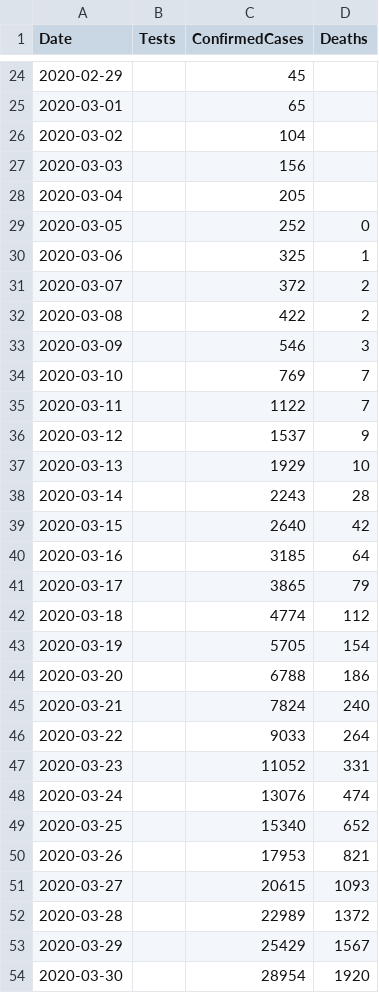
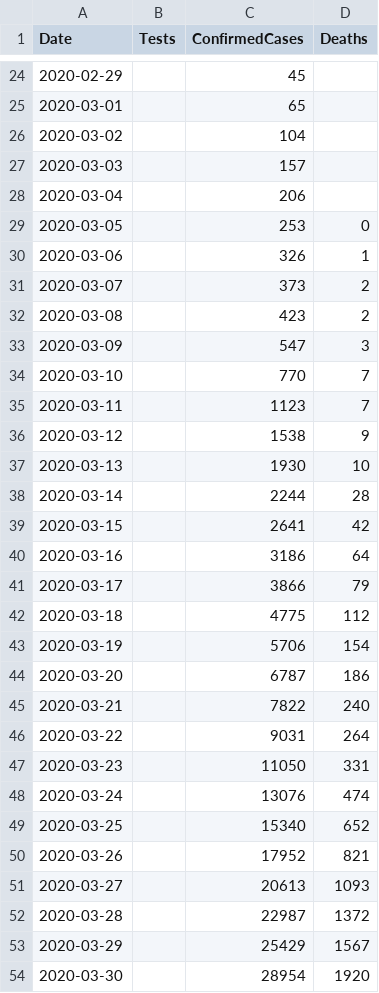
Before and after one commit to geeogi/covid-19-uk-data, a CSV file: data/covid-19-totals-england.csv, drawn as a sheet; only a part is shown, gaps mark what is left out; the diff covers the shown part only.

```diff
--- a/data/covid-19-totals-england.csv
+++ b/data/covid-19-totals-england.csv
@@ -26,28 +26,28 @@ Date,Tests,ConfirmedCases,Deaths
 2020-03-02,,104,
-2020-03-03,,156,
-2020-03-04,,205,
-2020-03-05,,252,0
-2020-03-06,,325,1
-2020-03-07,,372,2
-2020-03-08,,422,2
-2020-03-09,,546,3
-2020-03-10,,769,7
-2020-03-11,,1122,7
-2020-03-12,,1537,9
-2020-03-13,,1929,10
-2020-03-14,,2243,28
-2020-03-15,,2640,42
-2020-03-16,,3185,64
-2020-03-17,,3865,79
-2020-03-18,,4774,112
-2020-03-19,,5705,154
-2020-03-20,,6788,186
-2020-03-21,,7824,240
-2020-03-22,,9033,264
-2020-03-23,,11052,331
+2020-03-03,,157,
+2020-03-04,,206,
+2020-03-05,,253,0
+2020-03-06,,326,1
+2020-03-07,,373,2
+2020-03-08,,423,2
+2020-03-09,,547,3
+2020-03-10,,770,7
+2020-03-11,,1123,7
+2020-03-12,,1538,9
+2020-03-13,,1930,10
+2020-03-14,,2244,28
+2020-03-15,,2641,42
+2020-03-16,,3186,64
+2020-03-17,,3866,79
+2020-03-18,,4775,112
+2020-03-19,,5706,154
+2020-03-20,,6787,186
+2020-03-21,,7822,240
+2020-03-22,,9031,264
+2020-03-23,,11050,331
 2020-03-24,,13076,474
 2020-03-25,,15340,652
-2020-03-26,,17953,821
-2020-03-27,,20615,1093
-2020-03-28,,22989,1372
+2020-03-26,,17952,821
+2020-03-27,,20613,1093
+2020-03-28,,22987,1372
 2020-03-29,,25429,1567
```
Also changed, not shown: 1 added row and 108 edited cells elsewhere in this file, data/covid-19-indicators-uk.csv, data/covid-19-totals-uk.csv, 2 other files.
